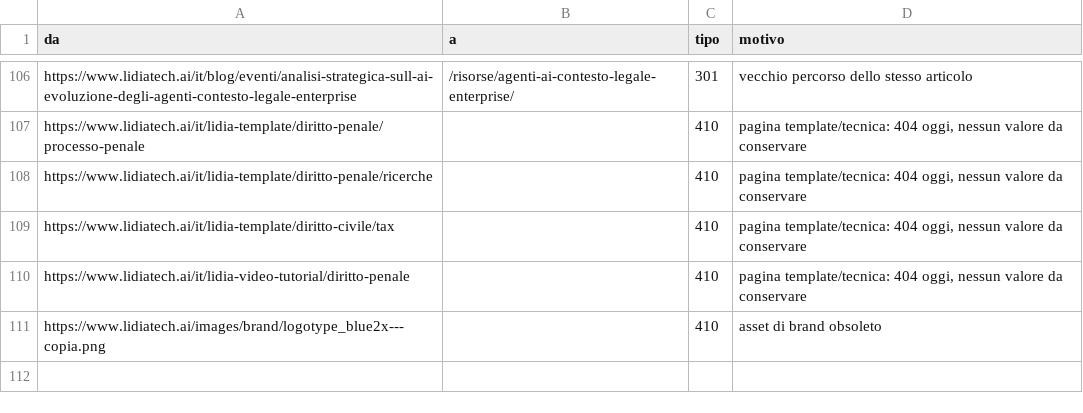
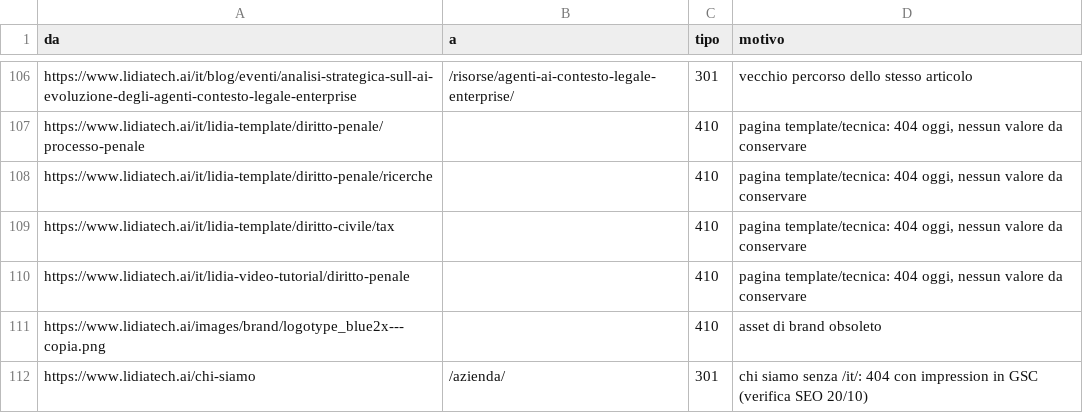
Before and after one commit to lidiaggerosa/lidia-sito, a CSV file: migration/mappa-301.csv, drawn as a sheet; only a part is shown, gaps mark what is left out; the diff names each change by its address in the sheet, - before the commit and + after, or states it on an @@ line.

Commit message:
Redirect 301 /chi-siamo -> /azienda/; redirect.htaccess generato da script

```diff
--- a/migration/mappa-301.csv
+++ b/migration/mappa-301.csv
+row 112: https://www.lidiatech.ai/chi-siamo | /azienda/ | 301 | chi siamo senza /it/: 404 con impression in GSC (verifica SEO 20/10)
```
Also changed, not shown: 2 other files.
